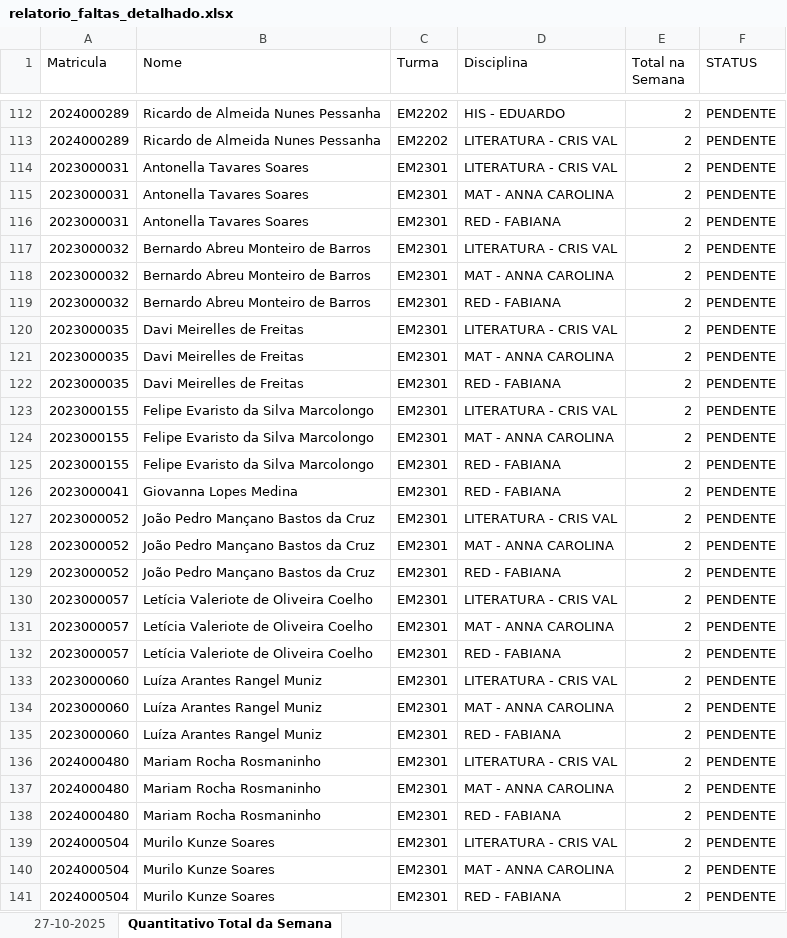
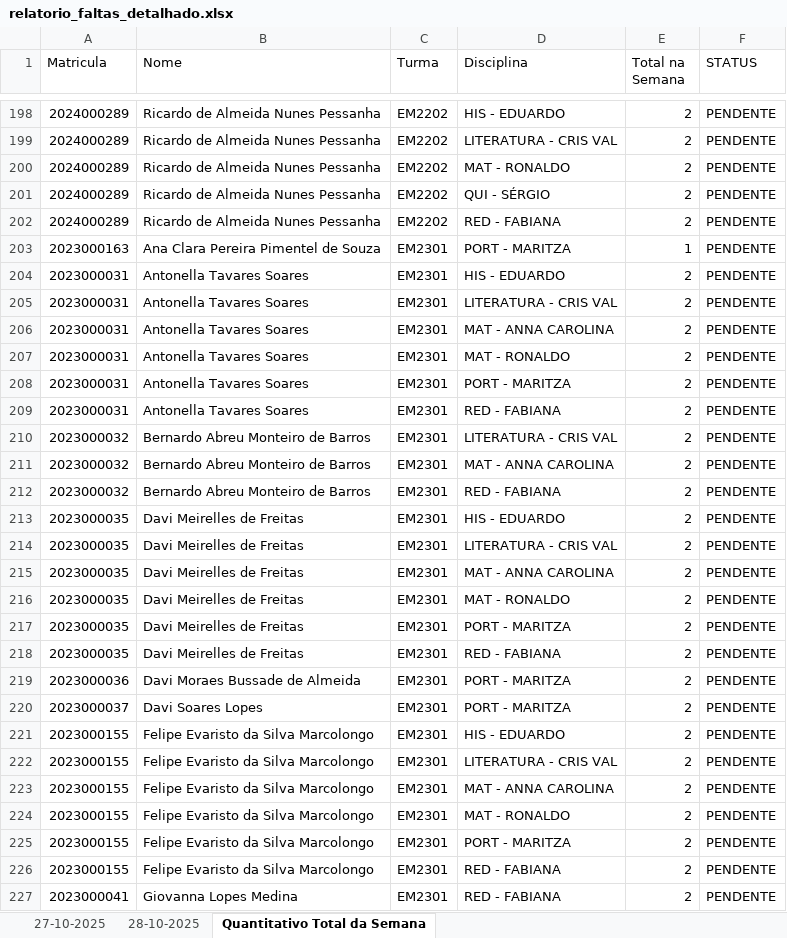
Before and after one commit to rcmnzs/frequencia, an Excel workbook: relatorios/relatorio_faltas_detalhado.xlsx, sheet Quantitativo Total da Semana, drawn as a sheet; only a part is shown, gaps mark what is left out; the shorter side is filled out with more unchanged rows; values as stored, in another font and other column widths than the file's, no cell formats; conditional formats not drawn; the diff covers the shown part only; the diff names each change by its address in the sheet, - before the commit and + after, or states it on an @@ line.

```diff
--- a/relatorios/relatorio_faltas_detalhado.xlsx (sheet Quantitativo Total da Semana)
+++ b/relatorios/relatorio_faltas_detalhado.xlsx (sheet Quantitativo Total da Semana)
+sheet tab: 28-10-2025
+row 200: 2024000289 | Ricardo de Almeida Nunes Pessanha | EM2202 | MAT - RONALDO | 2 | PENDENTE
+row 201: 2024000289 | Ricardo de Almeida Nunes Pessanha | EM2202 | QUI - SÉRGIO | 2 | PENDENTE
+row 202: 2024000289 | Ricardo de Almeida Nunes Pessanha | EM2202 | RED - FABIANA | 2 | PENDENTE
+row 203: 2023000163 | Ana Clara Pereira Pimentel de Souza | EM2301 | PORT - MARITZA | 1 | PENDENTE
+row 204: 2023000031 | Antonella Tavares Soares | EM2301 | HIS - EDUARDO | 2 | PENDENTE
+row 207: 2023000031 | Antonella Tavares Soares | EM2301 | MAT - RONALDO | 2 | PENDENTE
+row 208: 2023000031 | Antonella Tavares Soares | EM2301 | PORT - MARITZA | 2 | PENDENTE
+row 213: 2023000035 | Davi Meirelles de Freitas | EM2301 | HIS - EDUARDO | 2 | PENDENTE
+row 216: 2023000035 | Davi Meirelles de Freitas | EM2301 | MAT - RONALDO | 2 | PENDENTE
+row 217: 2023000035 | Davi Meirelles de Freitas | EM2301 | PORT - MARITZA | 2 | PENDENTE
+row 219: 2023000036 | Davi Moraes Bussade de Almeida | EM2301 | PORT - MARITZA | 2 | PENDENTE
+row 220: 2023000037 | Davi Soares Lopes | EM2301 | PORT - MARITZA | 2 | PENDENTE
+row 221: 2023000155 | Felipe Evaristo da Silva Marcolongo | EM2301 | HIS - EDUARDO | 2 | PENDENTE
+row 224: 2023000155 | Felipe Evaristo da Silva Marcolongo | EM2301 | MAT - RONALDO | 2 | PENDENTE
+row 225: 2023000155 | Felipe Evaristo da Silva Marcolongo | EM2301 | PORT - MARITZA | 2 | PENDENTE
```
Also changed, not shown: 171 added rows elsewhere in this sheet, sheet 27-10-2025, cell formats, 3 other files.
